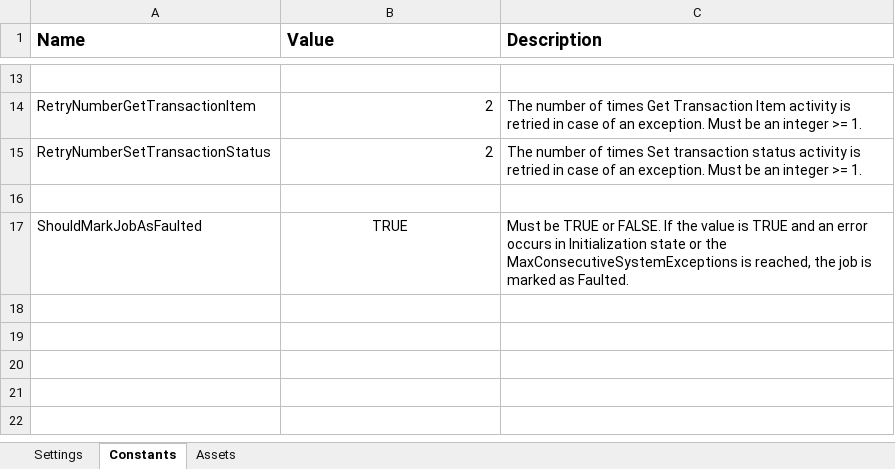
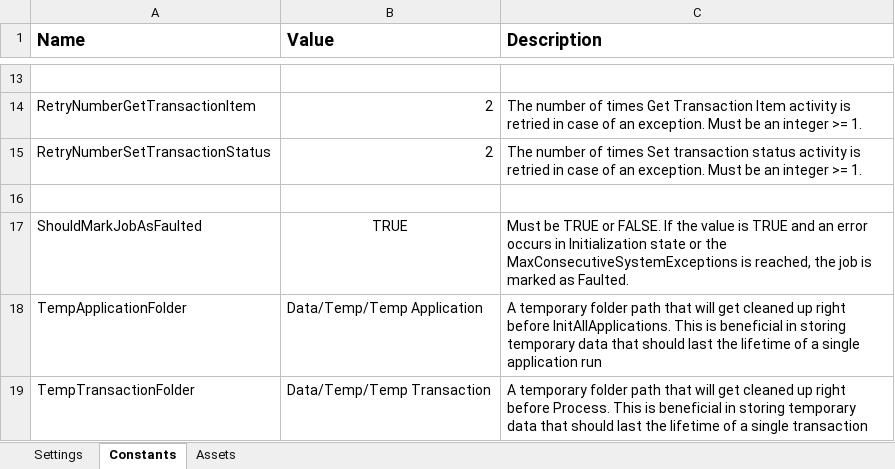
Before and after one commit to Path-Findr/RE-Framework, an Excel workbook: Data/Config.xlsx, sheet Constants, drawn as a sheet; only a part is shown, gaps mark what is left out; values as stored, in another font and other column widths than the file's, no borders; the diff names each change by its address in the sheet, - before the commit and + after, or states it on an @@ line.

Commit message:
Added in runtime temporary folder locations which will delete before each application start as well as before each transaction

```diff
--- a/Data/Config.xlsx (sheet Constants)
+++ b/Data/Config.xlsx (sheet Constants)
+row 18: TempApplicationFolder | Data/Temp/Temp Application | A temporary folder path that will get cleaned up right before InitAllApplications. This is beneficial in storing temporary data that should last the lifetime of a single application run
+row 19: TempTransactionFolder | Data/Temp/Temp Transaction | A temporary folder path that will get cleaned up right before Process. This is beneficial in storing temporary data that should last the lifetime of a single transaction
```
Also changed, not shown: sheet Settings, 45 other files.
